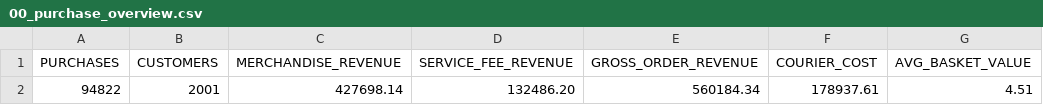
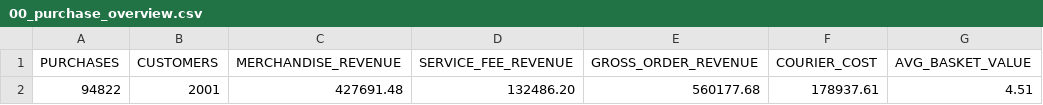
Before and after one commit to PiotrAleksanderRybak/wolt-ae-assignment, a CSV file: analysis_outputs/00_purchase_overview.csv, drawn as a sheet; only a part is shown; the diff names each change by its address in the sheet, - before the commit and + after, or states it on an @@ line.

```diff
--- a/analysis_outputs/00_purchase_overview.csv
+++ b/analysis_outputs/00_purchase_overview.csv
-C2 (MERCHANDISE_REVENUE): 427698.14
+C2 (MERCHANDISE_REVENUE): 427691.48
-E2 (GROSS_ORDER_REVENUE): 560184.34
+E2 (GROSS_ORDER_REVENUE): 560177.68
```
Also changed, not shown: analysis_outputs/10_category_annual_summary.csv, analysis_outputs/11_category_q1_vs_q4.csv, 27 other files.
